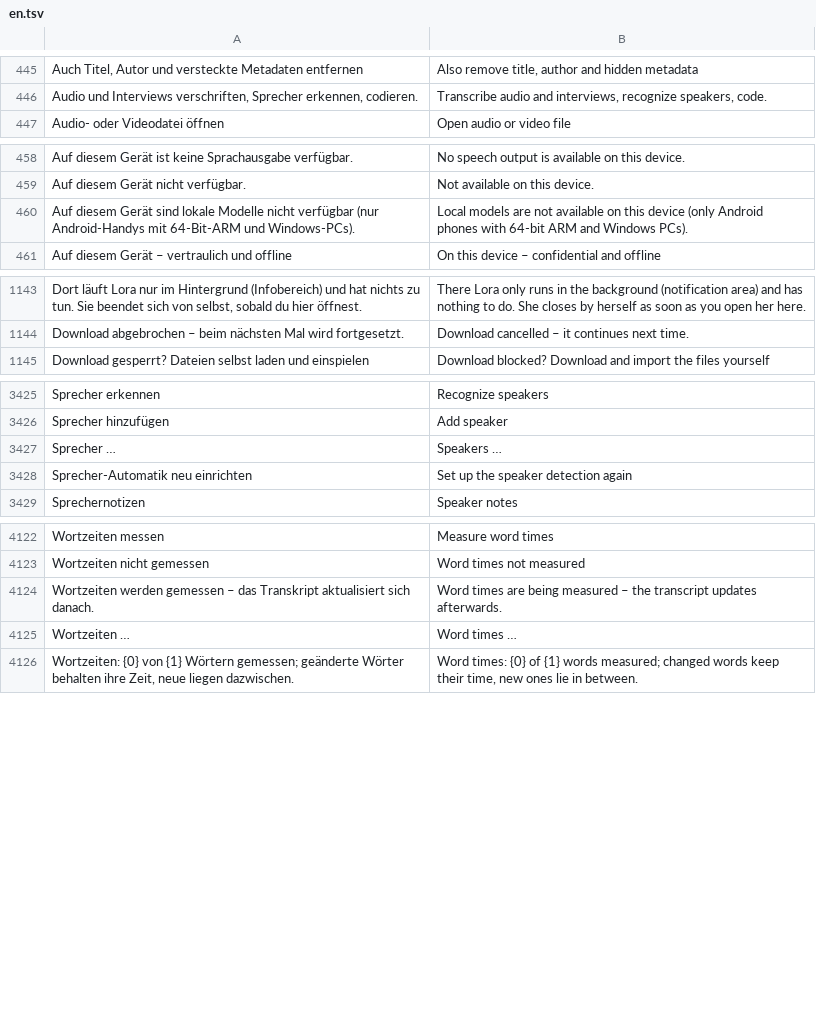
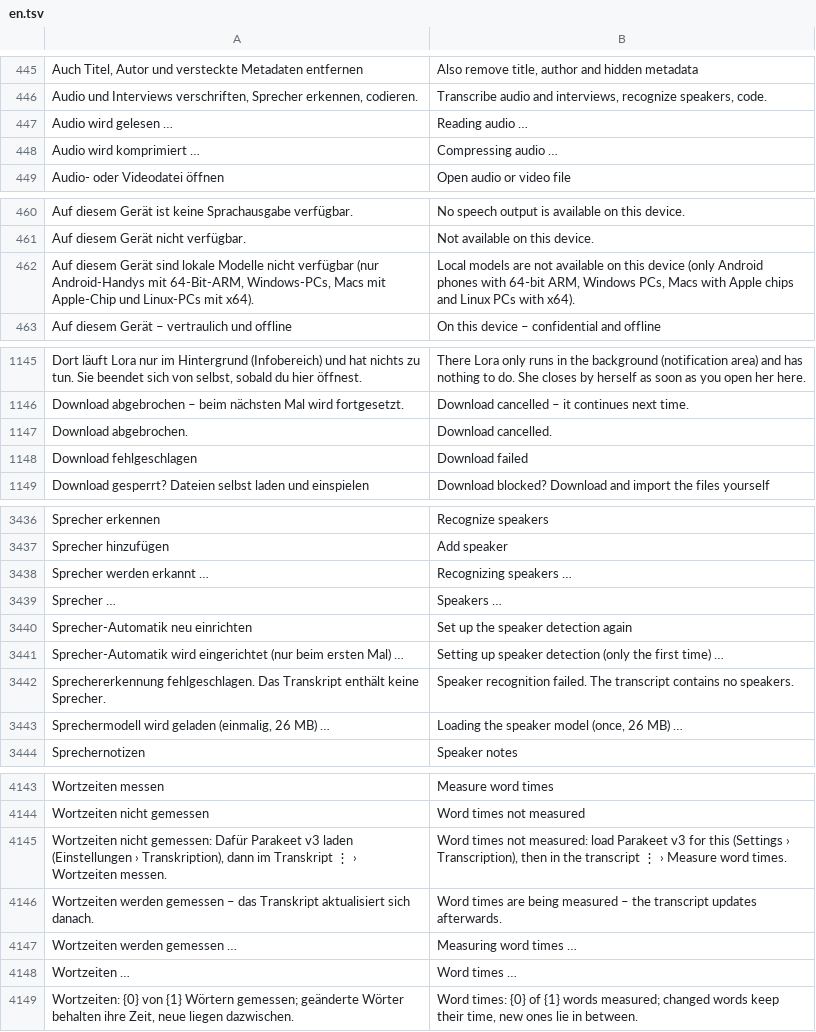
Before and after one commit to ADEU-TUD/ADEU-Harness, a TSV file: app/src/main/resources/i18n/en.tsv, drawn as a sheet; only a part is shown, gaps mark what is left out; the diff covers the shown part only.

```diff
--- a/app/src/main/resources/i18n/en.tsv
+++ b/app/src/main/resources/i18n/en.tsv
@@ -446,2 +446,4 @@ Auch Titel, Autor und versteckte Metadaten entfernen	Also remove title, author a
 Audio und Interviews verschriften, Sprecher erkennen, codieren.	Transcribe audio and interviews, recognize speakers, code.
+Audio wird gelesen …	Reading audio …
+Audio wird komprimiert …	Compressing audio …
 Audio- oder Videodatei öffnen	Open audio or video file
@@ -459,3 +461,3 @@ Auf diesem Gerät ist keine Sprachausgabe verfügbar.	No speech output is availa
 Auf diesem Gerät nicht verfügbar.	Not available on this device.
-Auf diesem Gerät sind lokale Modelle nicht verfügbar (nur Android-Handys mit 64-Bit-ARM und Windows-PCs).	Local models are not available on this device (only Android phones with 64-bit ARM and Windows PCs).
+Auf diesem Gerät sind lokale Modelle nicht verfügbar (nur Android-Handys mit 64-Bit-ARM, Windows-PCs, Macs mit Apple-Chip und Linux-PCs mit x64).	Local models are not available on this device (only Android phones with 64-bit ARM, Windows PCs, Macs with Apple chips and Linux PCs with x64).
 Auf diesem Gerät – vertraulich und offline	On this device – confidential and offline
@@ -1144,2 +1146,4 @@ Dort läuft Lora nur im Hintergrund (Infobereich) und hat nichts zu tun. Sie bee
 Download abgebrochen – beim nächsten Mal wird fortgesetzt.	Download cancelled – it continues next time.
+Download abgebrochen.	Download cancelled.
+Download fehlgeschlagen	Download failed
 Download gesperrt? Dateien selbst laden und einspielen	Download blocked? Download and import the files yourself
@@ -3426,4 +3437,8 @@ Sprecher erkennen	Recognize speakers
 Sprecher hinzufügen	Add speaker
+Sprecher werden erkannt …	Recognizing speakers …
 Sprecher …	Speakers …
 Sprecher-Automatik neu einrichten	Set up the speaker detection again
+Sprecher-Automatik wird eingerichtet (nur beim ersten Mal) …	Setting up speaker detection (only the first time) …
+Sprechererkennung fehlgeschlagen. Das Transkript enthält keine Sprecher.	Speaker recognition failed. The transcript contains no speakers.
+Sprechermodell wird geladen (einmalig, 26 MB) …	Loading the speaker model (once, 26 MB) …
 Sprechernotizen	Speaker notes
@@ -4123,3 +4144,5 @@ Wortzeiten messen	Measure word times
 Wortzeiten nicht gemessen	Word times not measured
+Wortzeiten nicht gemessen: Dafür Parakeet v3 laden (Einstellungen › Transkription), dann im Transkript ⋮ › Wortzeiten messen.	Word times not measured: load Parakeet v3 for this (Settings › Transcription), then in the transcript ⋮ › Measure word times.
 Wortzeiten werden gemessen – das Transkript aktualisiert sich danach.	Word times are being measured – the transcript updates afterwards.
+Wortzeiten werden gemessen …	Measuring word times …
 Wortzeiten …	Word times …
```
Also changed, not shown: 13 added rows and 3 moved rows elsewhere in this file, 4 other files.
